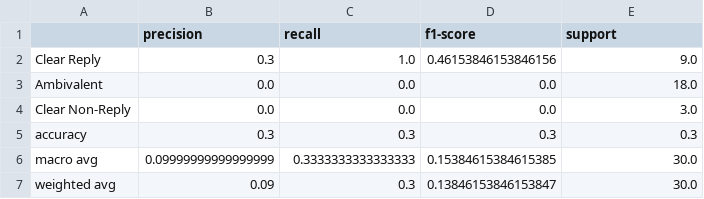
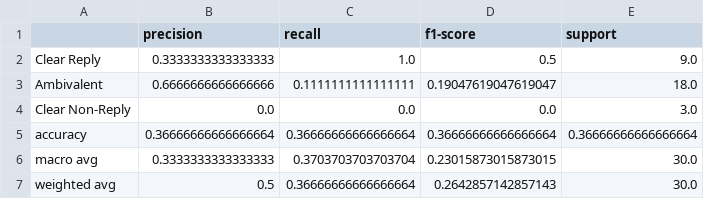
Before and after one commit to Nikos-Skiadas/Learning-Python, a CSV file: runs_hw3_full/runs/qwen-0.8b_zero-shot.classification_report.csv, drawn as a sheet.

```diff
--- a/runs_hw3_full/runs/qwen-0.8b_zero-shot.classification_report.csv
+++ b/runs_hw3_full/runs/qwen-0.8b_zero-shot.classification_report.csv
@@ -1,7 +1,7 @@
 ,precision,recall,f1-score,support
-Clear Reply,0.3,1.0,0.46153846153846156,9.0
-Ambivalent,0.0,0.0,0.0,18.0
+Clear Reply,0.3333333333333333,1.0,0.5,9.0
+Ambivalent,0.6666666666666666,0.1111111111111111,0.19047619047619047,18.0
 Clear Non-Reply,0.0,0.0,0.0,3.0
-accuracy,0.3,0.3,0.3,0.3
-macro avg,0.09999999999999999,0.3333333333333333,0.15384615384615385,30.0
-weighted avg,0.09,0.3,0.13846153846153847,30.0
+accuracy,0.36666666666666664,0.36666666666666664,0.36666666666666664,0.36666666666666664
+macro avg,0.3333333333333333,0.3703703703703704,0.23015873015873015,30.0
+weighted avg,0.5,0.36666666666666664,0.2642857142857143,30.0
```
Also changed, not shown: runs_hw3_full/runs/qwen-0.8b_cot.classification_report.csv, runs_hw3_full/runs/qwen-0.8b_cot.errors.csv, 27 other files.
